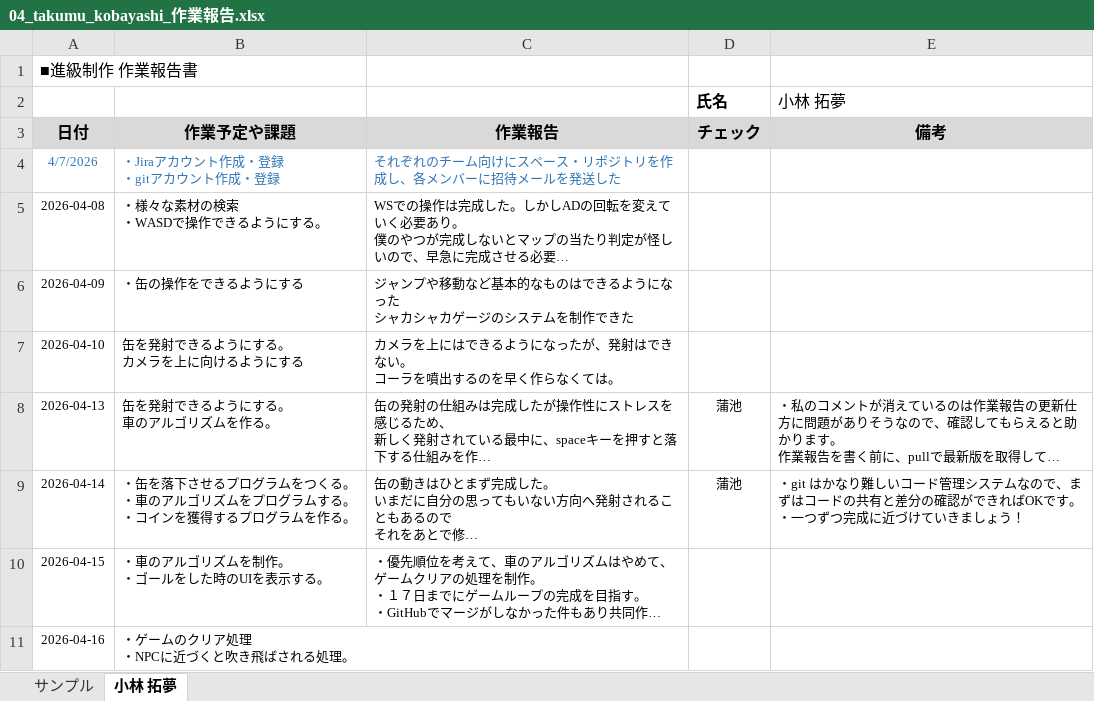
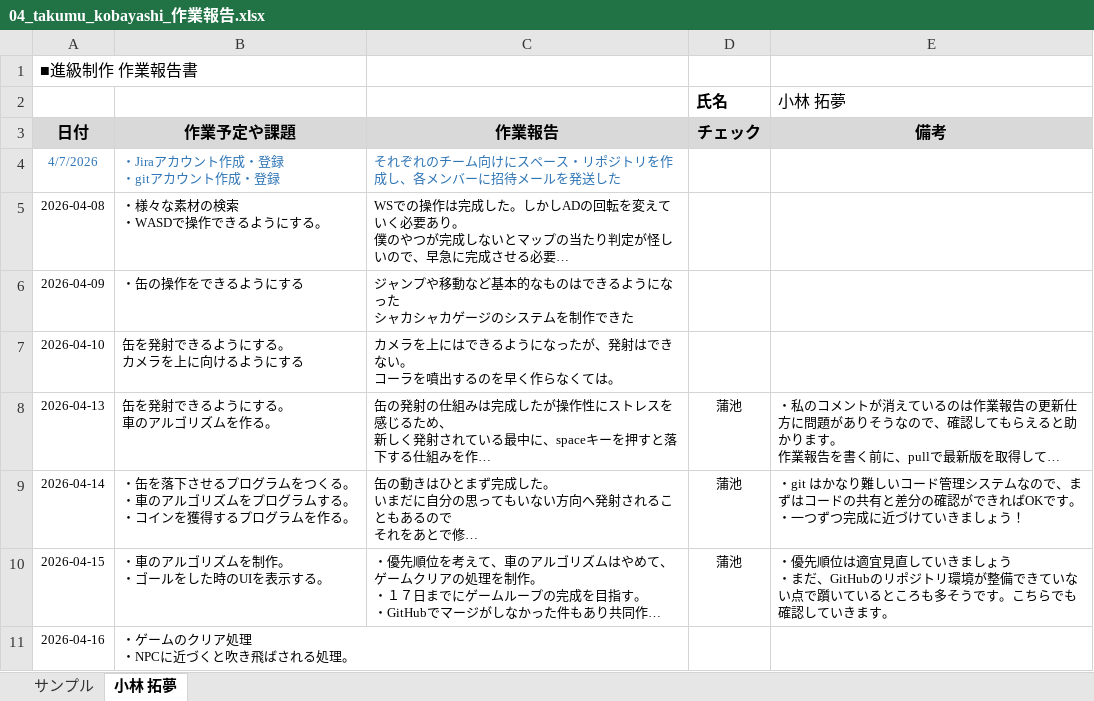
Before and after one commit to MasayaKAMACHI-o-hara/assignment2-uic-tickets, an Excel workbook: Reports/04_takumu_kobayashi_作業報告.xlsx, sheet 小林 拓夢, drawn as a sheet; long unchanged cells end in …; values as stored, in another font and other column widths than the file's, no borders; ↵ is a line break in a cell; the diff names each change by its address in the sheet, - before the commit and + after, or states it on an @@ line.

Commit message:
Update 04_takumu_kobayashi_作業報告.xlsx
報告を確認しコメントを記載しました。

```diff
--- a/Reports/04_takumu_kobayashi_作業報告.xlsx (sheet 小林 拓夢)
+++ b/Reports/04_takumu_kobayashi_作業報告.xlsx (sheet 小林 拓夢)
-D10 (チェック): (empty)
+D10 (チェック): 蒲池
-E10 (備考): (empty)
+E10 (備考): ・優先順位は適宜見直していきましょう ↵ ・まだ、GitHubのリポジトリ環境が整備できていない点で躓いているところも多そうです。こちらでも確認していきます。
```
